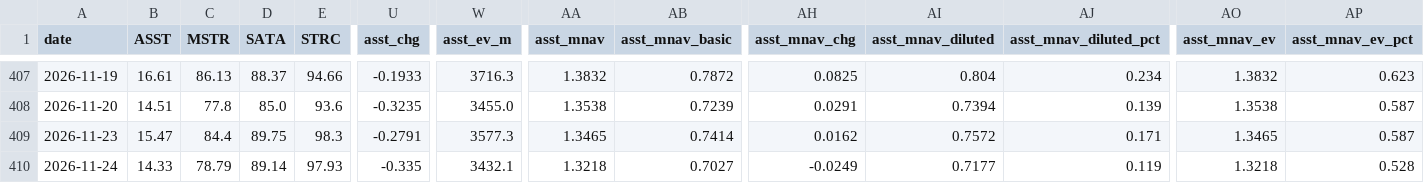
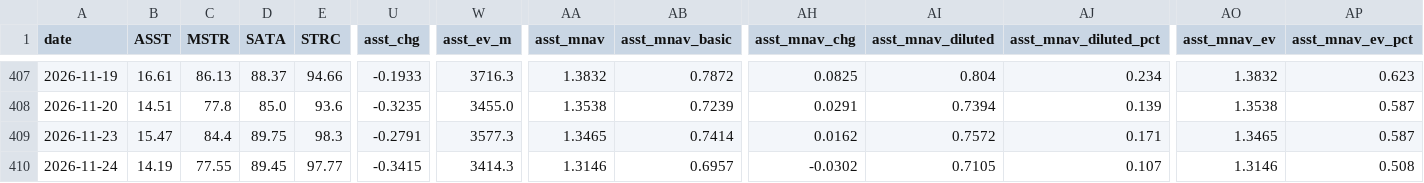
Before and after one commit to bobbyfarrell20/btc-treasury-dashboard, a CSV file: data/rows.csv, drawn as a sheet; only a part is shown, gaps mark what is left out; the diff covers the shown part only; the diff names each change by its address in the sheet, - before the commit and + after, or states it on an @@ line.

```diff
--- a/data/rows.csv
+++ b/data/rows.csv
-B410 (ASST): 14.33
+B410 (ASST): 14.19
-C410 (MSTR): 78.79
+C410 (MSTR): 77.55
-D410 (SATA): 89.14
+D410 (SATA): 89.45
-E410 (STRC): 97.93
+E410 (STRC): 97.77
-U410 (asst_chg): -0.335
+U410 (asst_chg): -0.3415
-W410 (asst_ev_m): 3432.1
+W410 (asst_ev_m): 3414.3
-AA410 (asst_mnav): 1.3218
+AA410 (asst_mnav): 1.3146
-AB410 (asst_mnav_basic): 0.7027
+AB410 (asst_mnav_basic): 0.6957
-AH410 (asst_mnav_chg): -0.0249
+AH410 (asst_mnav_chg): -0.0302
-AI410 (asst_mnav_diluted): 0.7177
+AI410 (asst_mnav_diluted): 0.7105
-AJ410 (asst_mnav_diluted_pct): 0.119
+AJ410 (asst_mnav_diluted_pct): 0.107
-AO410 (asst_mnav_ev): 1.3218
+AO410 (asst_mnav_ev): 1.3146
-AP410 (asst_mnav_ev_pct): 0.528
+AP410 (asst_mnav_ev_pct): 0.508
```
Also changed, not shown: 56 edited cells elsewhere in this file, 8 other files.
